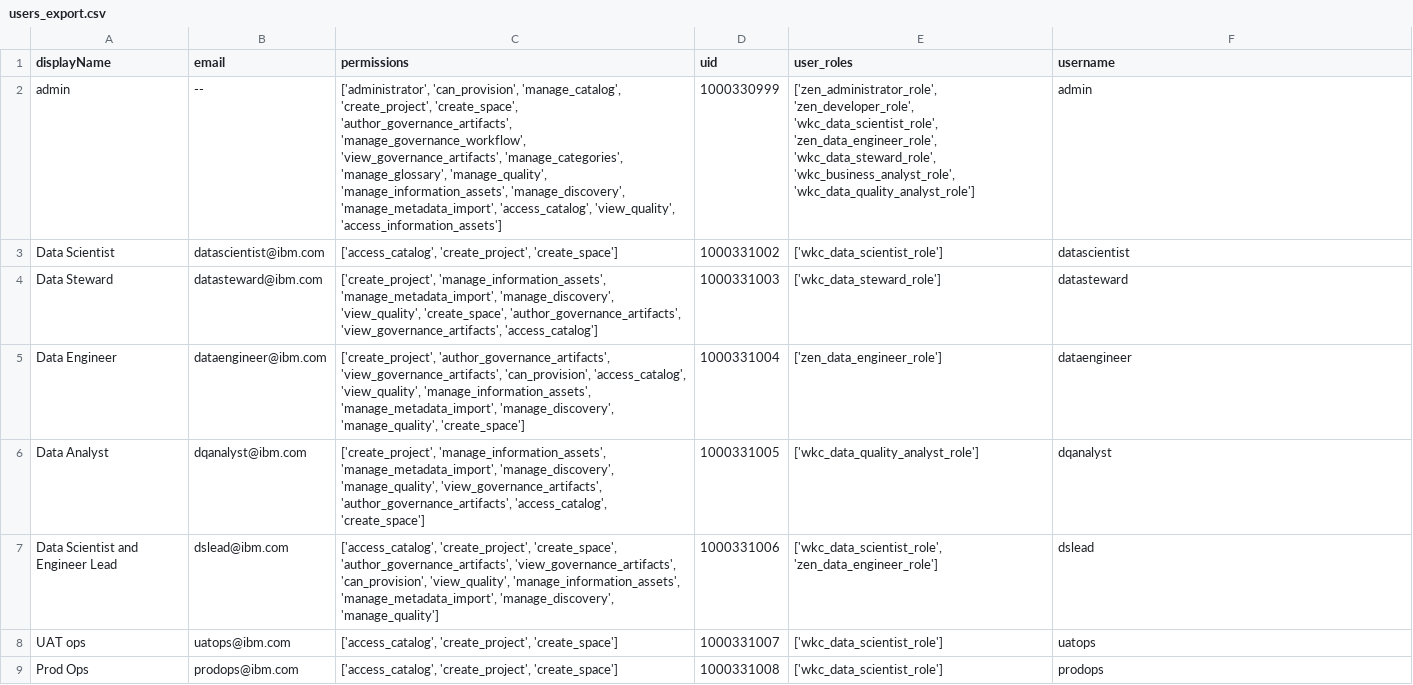
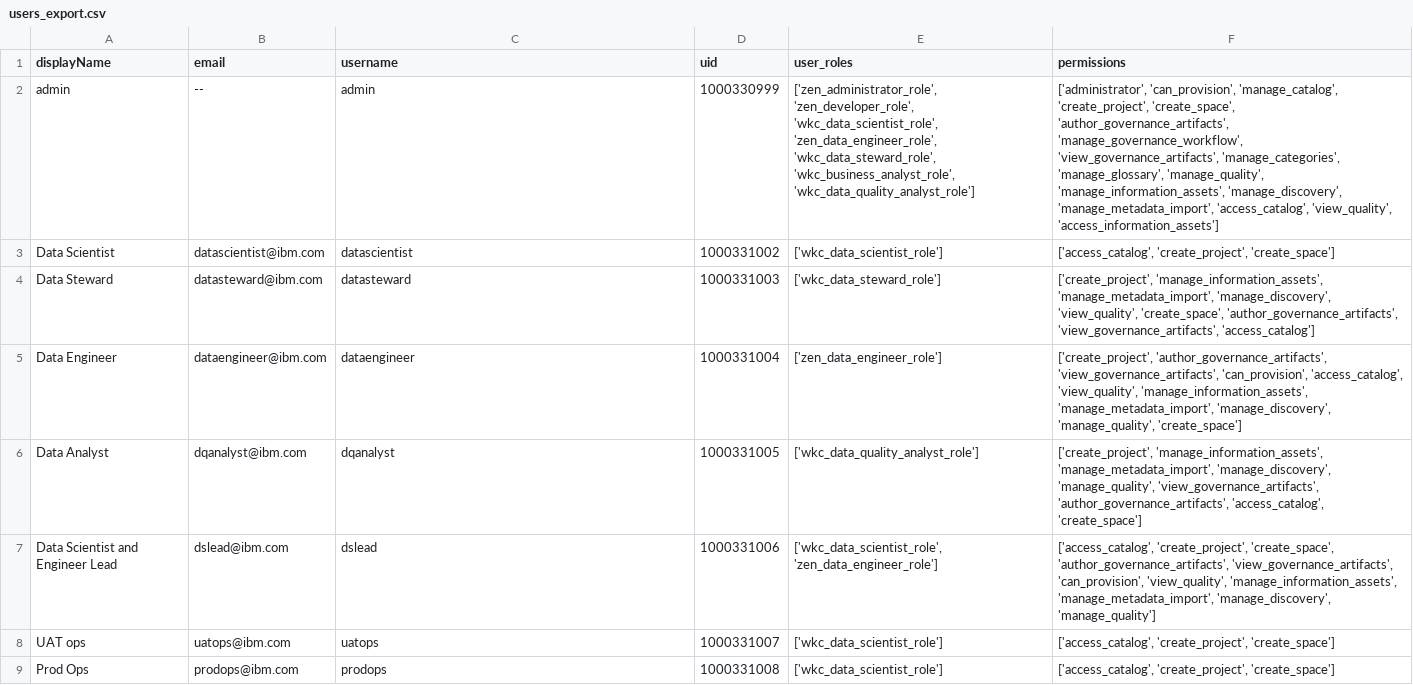
Before and after one commit to bodarajeshkumar/test_repo, a CSV file: notebooks/sandbox/users_export.csv, drawn as a sheet; only a part is shown; the diff covers the shown part only.

Commit message:
adding scripts for categories and terms

```diff
--- a/notebooks/sandbox/users_export.csv
+++ b/notebooks/sandbox/users_export.csv
@@ -1,9 +1,9 @@
-displayName,email,permissions,uid,user_roles,username
-admin,--,"['administrator', 'can_provision', 'manage_catalog', 'create_project', 'create_space', 'author_governance_artifacts', 'manage_governance_workflow', 'view_governance_artifacts', 'manage_categories', 'manage_glossary', 'manage_quality', 'manage_information_assets', 'manage_discovery', 'manage_metadata_import', 'access_catalog', 'view_quality', 'access_information_assets']",1000330999,"['zen_administrator_role', 'zen_developer_role', 'wkc_data_scientist_role', 'zen_data_engineer_role', 'wkc_data_steward_role', 'wkc_business_analyst_role', 'wkc_data_quality_analyst_role']",admin
-Data Scientist,datascientist@ibm.com,"['access_catalog', 'create_project', 'create_space']",1000331002,['wkc_data_scientist_role'],datascientist
-Data Steward,datasteward@ibm.com,"['create_project', 'manage_information_assets', 'manage_metadata_import', 'manage_discovery', 'view_quality', 'create_space', 'author_governance_artifacts', 'view_governance_artifacts', 'access_catalog']",1000331003,['wkc_data_steward_role'],datasteward
-Data Engineer,dataengineer@ibm.com,"['create_project', 'author_governance_artifacts', 'view_governance_artifacts', 'can_provision', 'access_catalog', 'view_quality', 'manage_information_assets', 'manage_metadata_import', 'manage_discovery', 'manage_quality', 'create_space']",1000331004,['zen_data_engineer_role'],dataengineer
-Data Analyst,dqanalyst@ibm.com,"['create_project', 'manage_information_assets', 'manage_metadata_import', 'manage_discovery', 'manage_quality', 'view_governance_artifacts', 'author_governance_artifacts', 'access_catalog', 'create_space']",1000331005,['wkc_data_quality_analyst_role'],dqanalyst
-Data Scientist and Engineer Lead,dslead@ibm.com,"['access_catalog', 'create_project', 'create_space', 'author_governance_artifacts', 'view_governance_artifacts', 'can_provision', 'view_quality', 'manage_information_assets', 'manage_metadata_import', 'manage_discovery', 'manage_quality']",1000331006,"['wkc_data_scientist_role', 'zen_data_engineer_role']",dslead
-UAT ops,uatops@ibm.com,"['access_catalog', 'create_project', 'create_space']",1000331007,['wkc_data_scientist_role'],uatops
-Prod Ops,prodops@ibm.com,"['access_catalog', 'create_project', 'create_space']",1000331008,['wkc_data_scientist_role'],prodops
+displayName,email,username,uid,user_roles,permissions
+admin,--,admin,1000330999,"['zen_administrator_role', 'zen_developer_role', 'wkc_data_scientist_role', 'zen_data_engineer_role', 'wkc_data_steward_role', 'wkc_business_analyst_role', 'wkc_data_quality_analyst_role']","['administrator', 'can_provision', 'manage_catalog', 'create_project', 'create_space', 'author_governance_artifacts', 'manage_governance_workflow', 'view_governance_artifacts', 'manage_categories', 'manage_glossary', 'manage_quality', 'manage_information_assets', 'manage_discovery', 'manage_metadata_import', 'access_catalog', 'view_quality', 'access_information_assets']"
+Data Scientist,datascientist@ibm.com,datascientist,1000331002,['wkc_data_scientist_role'],"['access_catalog', 'create_project', 'create_space']"
+Data Steward,datasteward@ibm.com,datasteward,1000331003,['wkc_data_steward_role'],"['create_project', 'manage_information_assets', 'manage_metadata_import', 'manage_discovery', 'view_quality', 'create_space', 'author_governance_artifacts', 'view_governance_artifacts', 'access_catalog']"
+Data Engineer,dataengineer@ibm.com,dataengineer,1000331004,['zen_data_engineer_role'],"['create_project', 'author_governance_artifacts', 'view_governance_artifacts', 'can_provision', 'access_catalog', 'view_quality', 'manage_information_assets', 'manage_metadata_import', 'manage_discovery', 'manage_quality', 'create_space']"
+Data Analyst,dqanalyst@ibm.com,dqanalyst,1000331005,['wkc_data_quality_analyst_role'],"['create_project', 'manage_information_assets', 'manage_metadata_import', 'manage_discovery', 'manage_quality', 'view_governance_artifacts', 'author_governance_artifacts', 'access_catalog', 'create_space']"
+Data Scientist and Engineer Lead,dslead@ibm.com,dslead,1000331006,"['wkc_data_scientist_role', 'zen_data_engineer_role']","['access_catalog', 'create_project', 'create_space', 'author_governance_artifacts', 'view_governance_artifacts', 'can_provision', 'view_quality', 'manage_information_assets', 'manage_metadata_import', 'manage_discovery', 'manage_quality']"
+UAT ops,uatops@ibm.com,uatops,1000331007,['wkc_data_scientist_role'],"['access_catalog', 'create_project', 'create_space']"
+Prod Ops,prodops@ibm.com,prodops,1000331008,['wkc_data_scientist_role'],"['access_catalog', 'create_project', 'create_space']"
```
Also changed, not shown: 6 added rows, 1 removed row and 18 edited cells elsewhere in this file, 7 other files.
